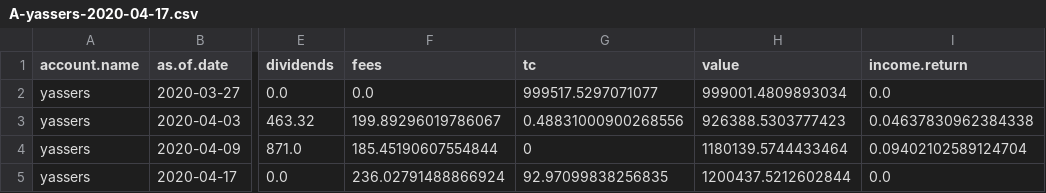
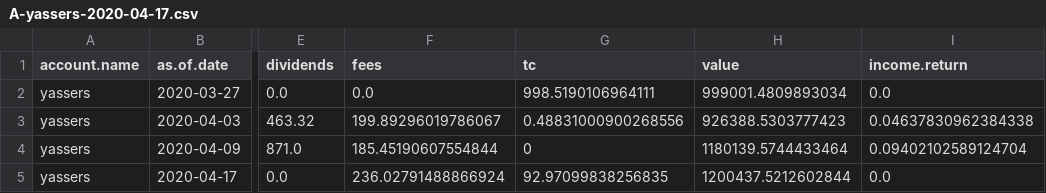
Before and after one commit to shehio/portfolio-statistics, a CSV file: assignments/statements/A-yassers-2020-04-17.csv, drawn as a sheet; only a part is shown, gaps mark what is left out; the diff names each change by its address in the sheet, - before the commit and + after, or states it on an @@ line.

```diff
--- a/assignments/statements/A-yassers-2020-04-17.csv
+++ b/assignments/statements/A-yassers-2020-04-17.csv
-G2 (tc): 999517.5297071077
+G2 (tc): 998.5190106964111
```
Also changed, not shown: 5 other files.
